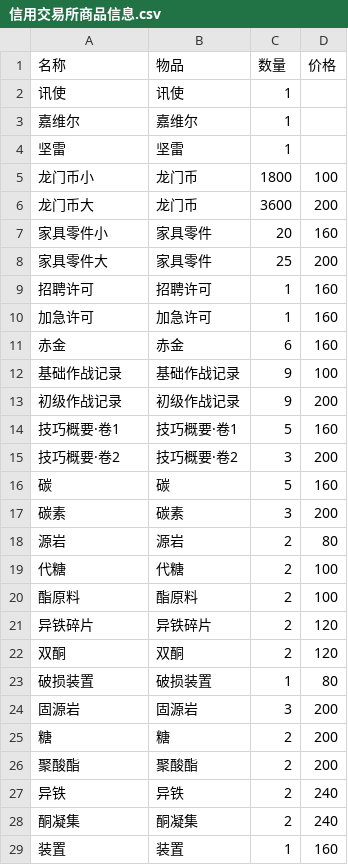
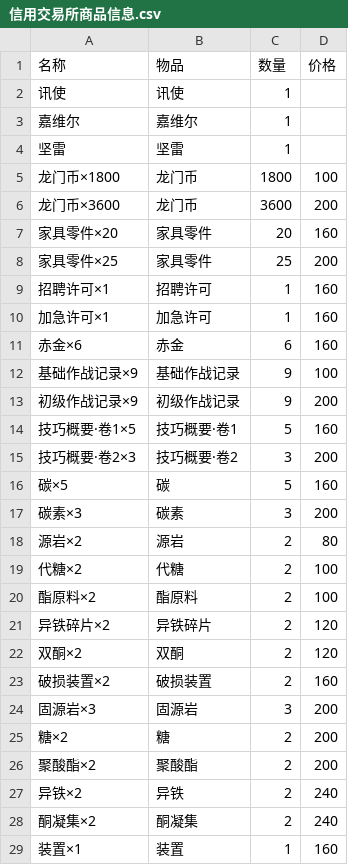
Before and after one commit to BiologyHazard/credit-store-optimizer, a CSV file: 数据/信用交易所商品信息.csv, drawn as a sheet; removed rows and columns are numbered as before the commit, all else as after; the diff names each change by its address in the sheet, - before the commit and + after, or states it on an @@ line.

```diff
--- a/数据/信用交易所商品信息.csv
+++ b/数据/信用交易所商品信息.csv
-A5 (名称): 龙门币小
+A5 (名称): 龙门币×1800
-A6 (名称): 龙门币大
+A6 (名称): 龙门币×3600
-A7 (名称): 家具零件小
+A7 (名称): 家具零件×20
-A8 (名称): 家具零件大
+A8 (名称): 家具零件×25
-A9 (名称): 招聘许可
+A9 (名称): 招聘许可×1
-A10 (名称): 加急许可
+A10 (名称): 加急许可×1
-A11 (名称): 赤金
+A11 (名称): 赤金×6
-A12 (名称): 基础作战记录
+A12 (名称): 基础作战记录×9
-A13 (名称): 初级作战记录
+A13 (名称): 初级作战记录×9
-A14 (名称): 技巧概要·卷1
+A14 (名称): 技巧概要·卷1×5
-A15 (名称): 技巧概要·卷2
+A15 (名称): 技巧概要·卷2×3
-A16 (名称): 碳
+A16 (名称): 碳×5
-A17 (名称): 碳素
+A17 (名称): 碳素×3
-A18 (名称): 源岩
+A18 (名称): 源岩×2
-A19 (名称): 代糖
+A19 (名称): 代糖×2
-A20 (名称): 酯原料
+A20 (名称): 酯原料×2
-A21 (名称): 异铁碎片
+A21 (名称): 异铁碎片×2
-A22 (名称): 双酮
+A22 (名称): 双酮×2
-row 23: 破损装置 | 破损装置 | 1 | 80
+row 23: 破损装置×2 | 破损装置 | 2 | 160
-A24 (名称): 固源岩
+A24 (名称): 固源岩×3
-A25 (名称): 糖
+A25 (名称): 糖×2
-A26 (名称): 聚酸酯
+A26 (名称): 聚酸酯×2
-A27 (名称): 异铁
+A27 (名称): 异铁×2
-A28 (名称): 酮凝集
+A28 (名称): 酮凝集×2
-A29 (名称): 装置
+A29 (名称): 装置×1
```
Also changed, not shown: 5 other files.
